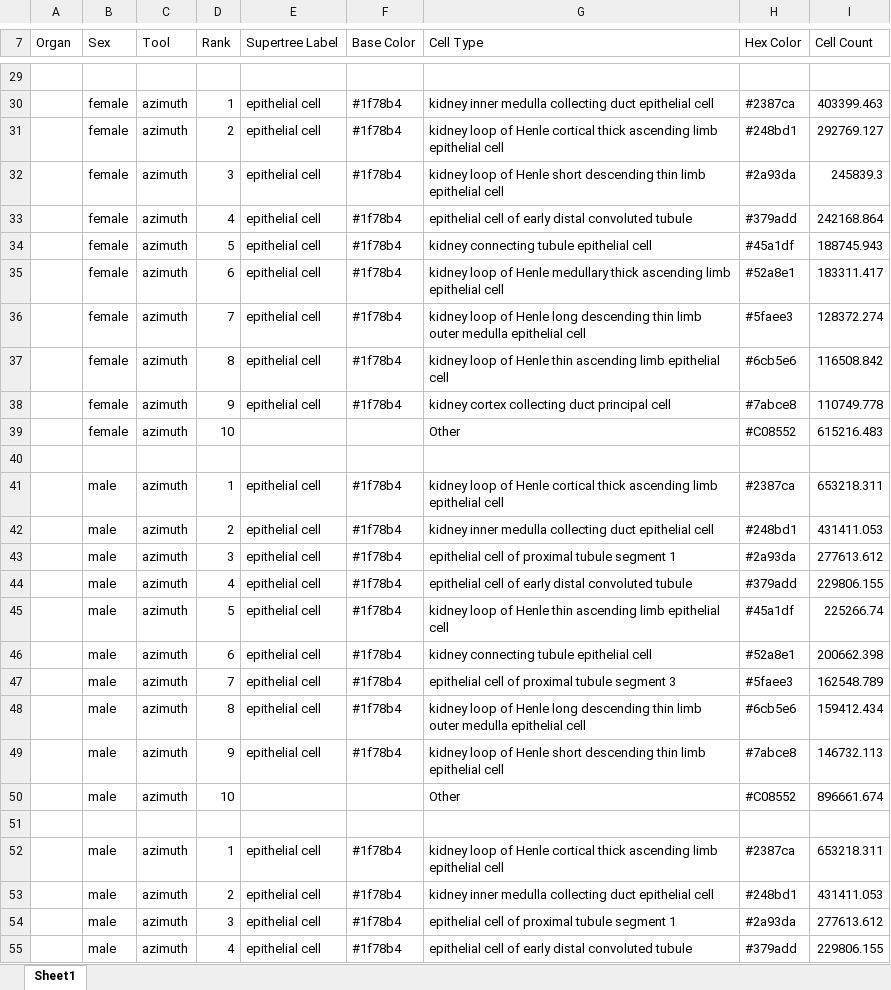
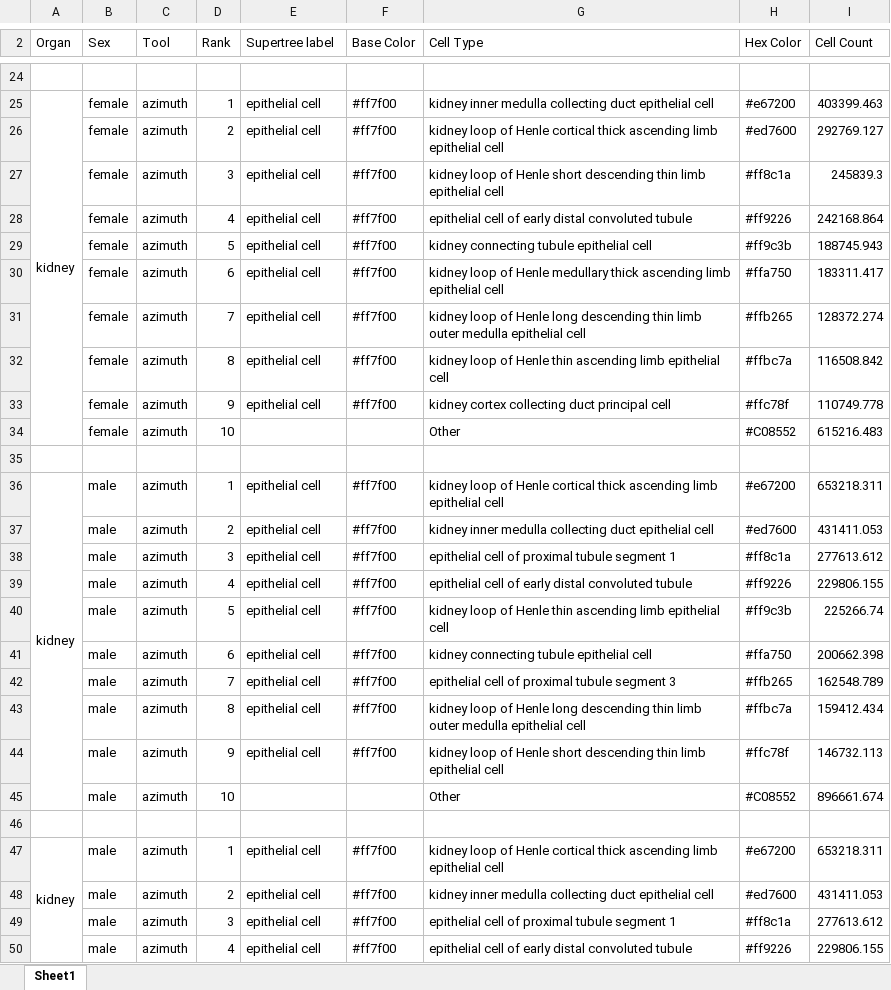
Before and after one commit to cns-iu/hra-organ-gallery-in-vr-preprocessing, an Excel workbook: preprocessing-r03-scoops/HRA/outputs/Supertree_colors_all_organs_HRA.xlsx, sheet Sheet1, drawn as a sheet; only a part is shown, gaps mark what is left out; values as stored, in another font and other column widths than the file's, no cell formats; addresses are those after the commit; the diff covers the shown part only; the diff names each change by its address in the sheet, - before the commit and + after, or states it on an @@ line.

```diff
--- a/preprocessing-r03-scoops/HRA/outputs/Supertree_colors_all_organs_HRA.xlsx (sheet Sheet1)
+++ b/preprocessing-r03-scoops/HRA/outputs/Supertree_colors_all_organs_HRA.xlsx (sheet Sheet1)
-E2: Supertree Label
+E2: Supertree label
-A25 (Organ): (empty)
+A25 (Organ): kidney
+A25:A34 merged
-F25:F33 (Base Color): #1f78b4
+F25:F33 (Base Color): #ff7f00
-H25 (Hex Color): #2387ca
+H25 (Hex Color): #e67200
-H26 (Hex Color): #248bd1
+H26 (Hex Color): #ed7600
-H27 (Hex Color): #2a93da
+H27 (Hex Color): #ff8c1a
-H28 (Hex Color): #379add
+H28 (Hex Color): #ff9226
-H29 (Hex Color): #45a1df
+H29 (Hex Color): #ff9c3b
-H30 (Hex Color): #52a8e1
+H30 (Hex Color): #ffa750
-H31 (Hex Color): #5faee3
+H31 (Hex Color): #ffb265
-H32 (Hex Color): #6cb5e6
+H32 (Hex Color): #ffbc7a
-H33 (Hex Color): #7abce8
+H33 (Hex Color): #ffc78f
-A36 (Organ): (empty)
+A36 (Organ): kidney
+A36:A45 merged
-F36:F44 (Base Color): #1f78b4
+F36:F44 (Base Color): #ff7f00
-H36 (Hex Color): #2387ca
+H36 (Hex Color): #e67200
-H37 (Hex Color): #248bd1
+H37 (Hex Color): #ed7600
-H38 (Hex Color): #2a93da
+H38 (Hex Color): #ff8c1a
-H39 (Hex Color): #379add
+H39 (Hex Color): #ff9226
-H40 (Hex Color): #45a1df
+H40 (Hex Color): #ff9c3b
-H41 (Hex Color): #52a8e1
+H41 (Hex Color): #ffa750
-H42 (Hex Color): #5faee3
+H42 (Hex Color): #ffb265
-H43 (Hex Color): #6cb5e6
+H43 (Hex Color): #ffbc7a
-H44 (Hex Color): #7abce8
+H44 (Hex Color): #ffc78f
-A47 (Organ): (empty)
+A47 (Organ): kidney
+A47:A56 merged
-F47:F50 (Base Color): #1f78b4
+F47:F50 (Base Color): #ff7f00
-H47 (Hex Color): #2387ca
+H47 (Hex Color): #e67200
-H48 (Hex Color): #248bd1
+H48 (Hex Color): #ed7600
-H49 (Hex Color): #2a93da
+H49 (Hex Color): #ff8c1a
-H50 (Hex Color): #379add
+H50 (Hex Color): #ff9226
```
Also changed, not shown: 5 removed rows, 44 edited cells and merged cells elsewhere in this sheet, cell formats, preprocessing-r03-scoops/A5/outputs/Supertree_colors_all_organs_A5.xlsx, 16 other files.
